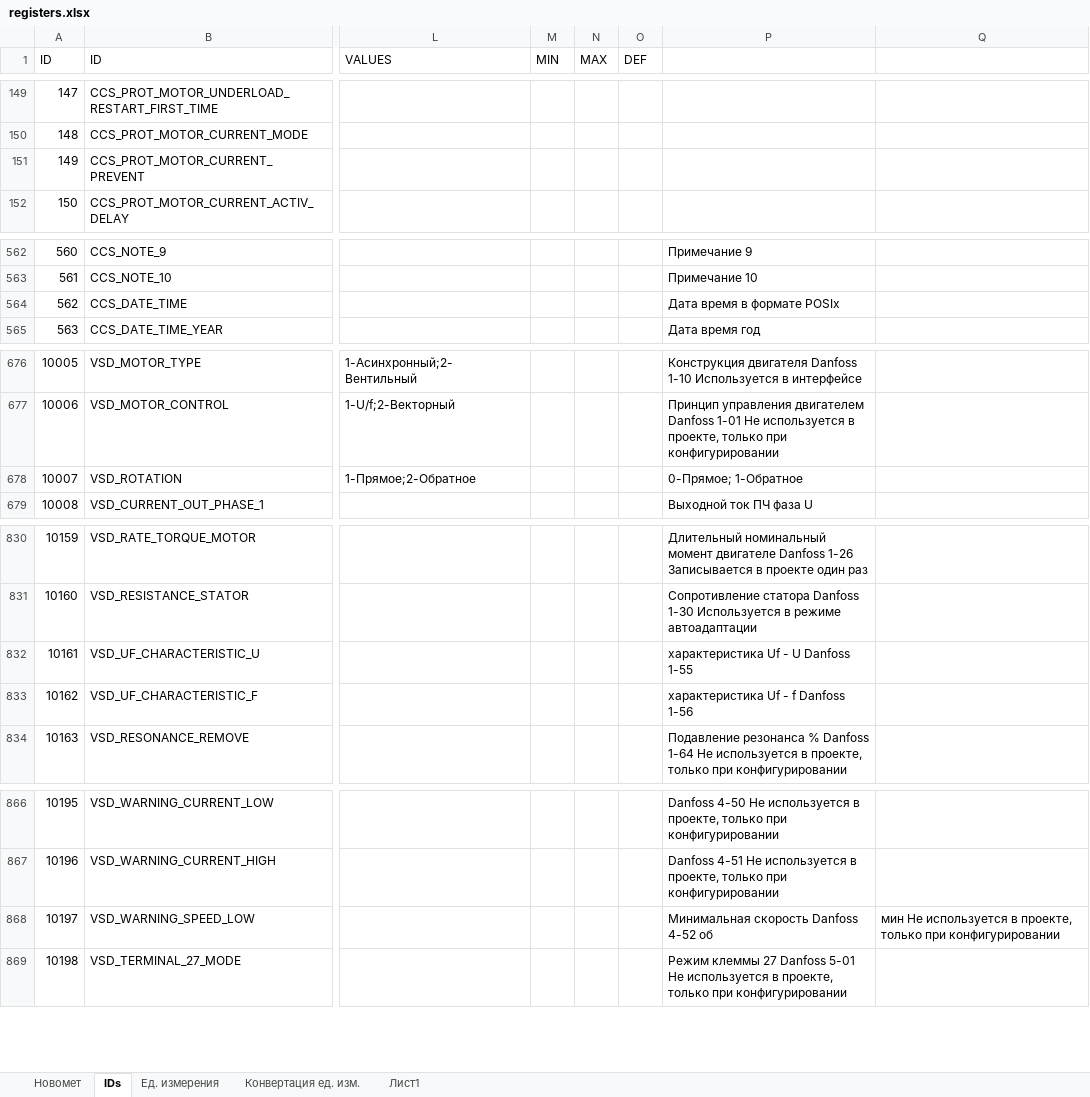
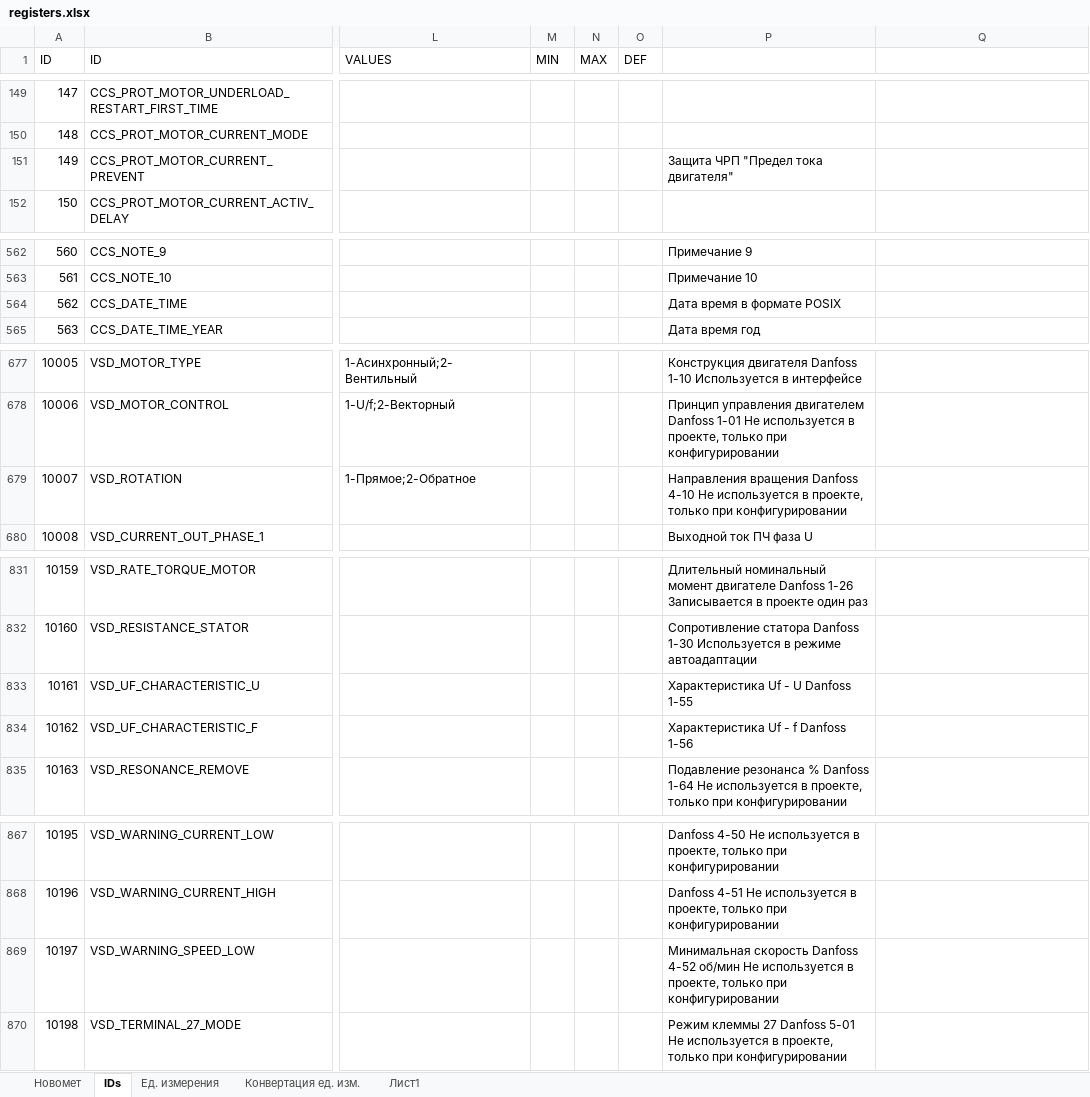
Before and after one commit to htoraby/STM32_Main, an Excel workbook: documentation/registers.xlsx, sheet IDs, drawn as a sheet; only a part is shown, gaps mark what is left out; values as stored, in another font and other column widths than the file's, no borders; addresses are those after the commit; the diff covers the shown part only; the diff names each change by its address in the sheet, - before the commit and + after, or states it on an @@ line.

```diff
--- a/documentation/registers.xlsx (sheet IDs)
+++ b/documentation/registers.xlsx (sheet IDs)
-P151: (empty)
+P151: Защита ЧРП "Предел тока двигателя"
-P564: Дата время в формате POSIх
+P564: Дата время в формате POSIX
-P679: 0-Прямое; 1-Обратное
+P679: Направления вращения Danfoss 4-10 Не используется в проекте, только при конфигурировании
-P833: характеристика Uf - U Danfoss 1-55
+P833: Характеристика Uf - U Danfoss 1-55
-P834: характеристика Uf - f Danfoss 1-56
+P834: Характеристика Uf - f Danfoss 1-56
-P869: …Danfoss 4-52 об
+P869: …Danfoss 4-52 об/мин Не используется в проекте, только при конфигурировании
-Q869: мин Не используется в проекте, только при конфигурировании
+Q869: (empty)
```
Also changed, not shown: 2 added rows, 1 removed row, 47 edited cells and row numbers in column A elsewhere in this sheet, formulas that keep their value, 1 other file.
